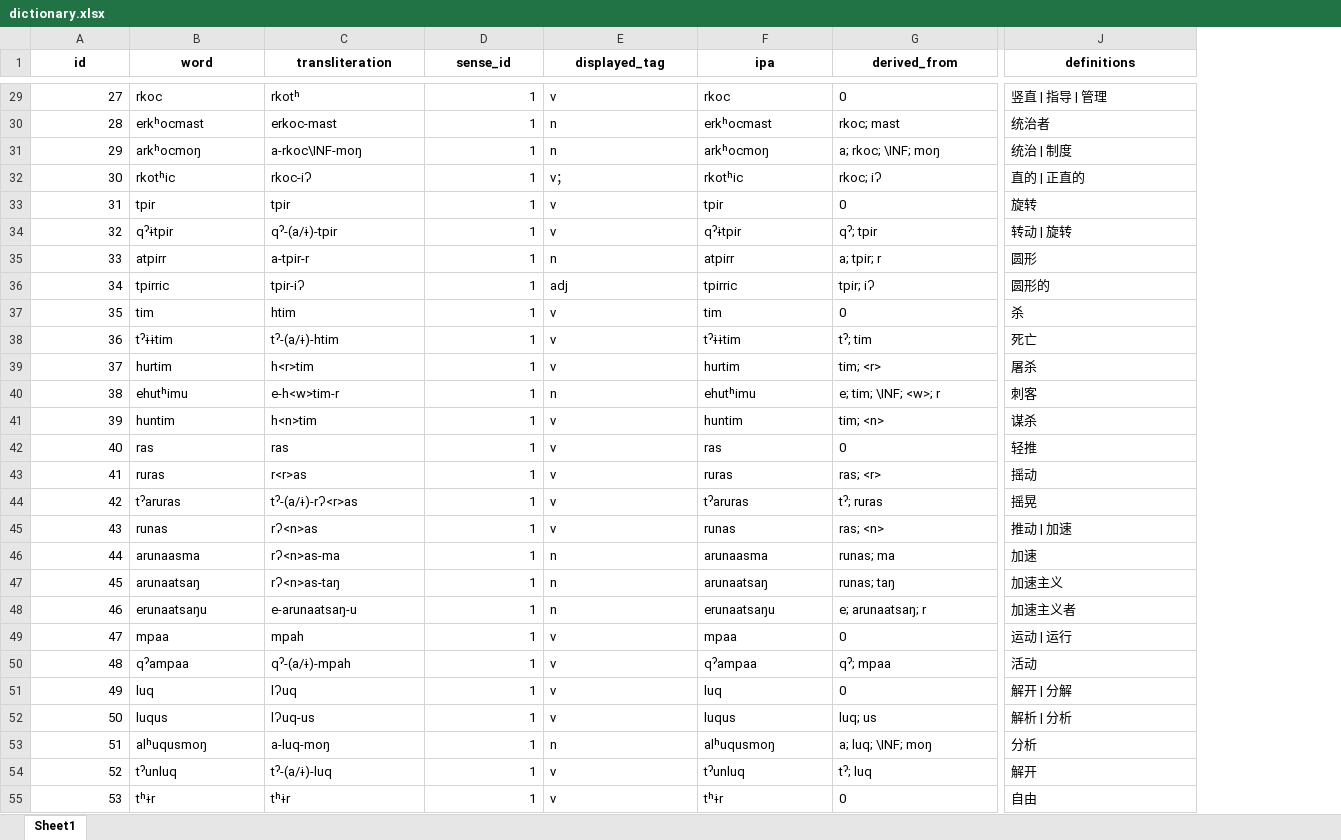
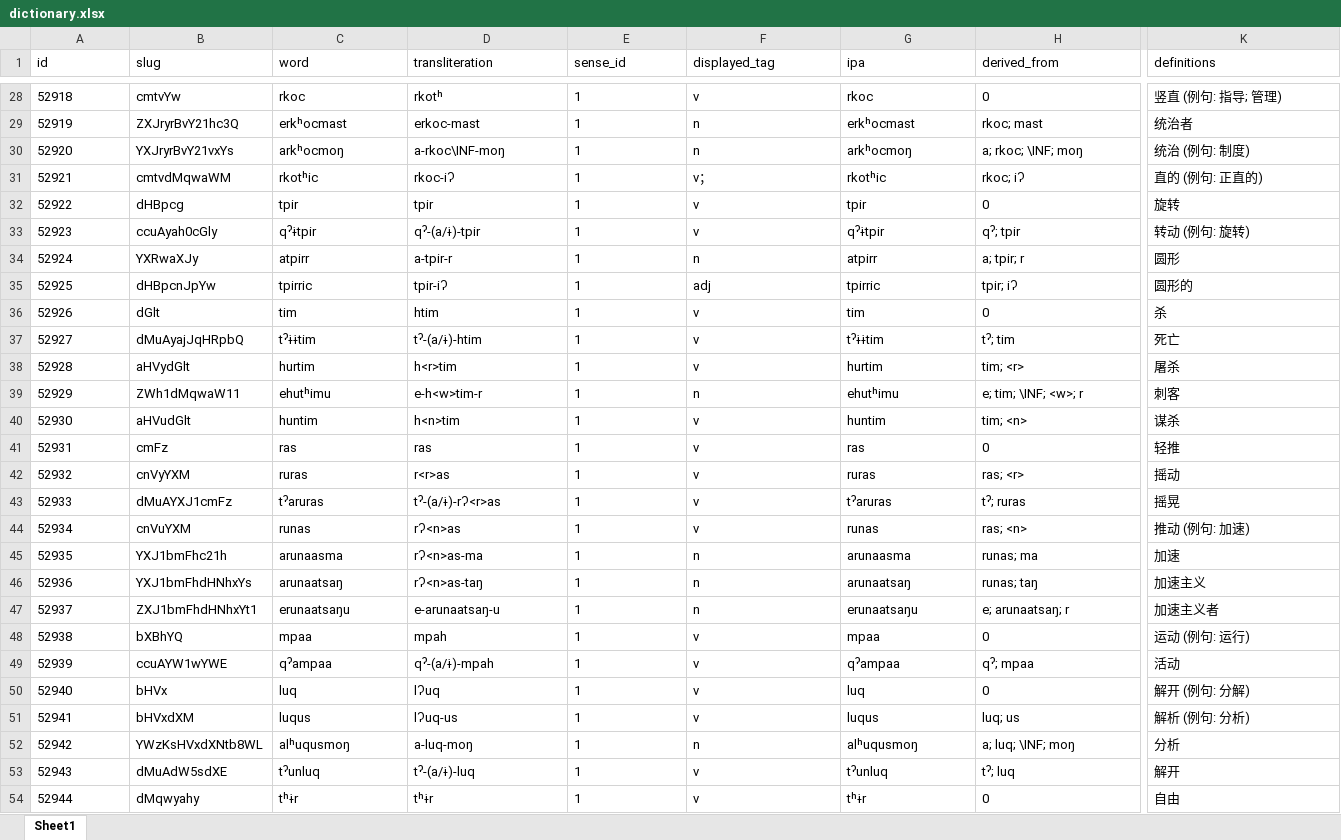
Before and after one commit to PwanTroeknrie/nganDictionary, an Excel workbook: backend/user_data/default/dictionary.xlsx, sheet Sheet1, drawn as a sheet; only a part is shown, gaps mark what is left out; values as stored, in another font and other column widths than the file's, no borders; addresses are those after the commit; the diff covers the shown part only; the diff names each change by its address in the sheet, - before the commit and + after, or states it on an @@ line.

```diff
--- a/backend/user_data/default/dictionary.xlsx (sheet Sheet1)
+++ b/backend/user_data/default/dictionary.xlsx (sheet Sheet1)
+column B (slug), rows 28-54: cmtvYw | ZXJryrBvY21hc3Q | YXJryrBvY21vxYs | cmtvdMqwaWM | dHBpcg | ccuAyah0cGly | YXRwaXJy | dHBpcnJpYw | dGlt | dMuAyajJqHRpbQ | aHVydGlt | ZWh1dMqwaW11 | aHVudGlt | cmFz | cnVyYXM | dMuAYXJ1cmFz | cnVuYXM | YXJ1bmFhc21h | YXJ1bmFhdHNhxYs | ZXJ1bmFhdHNhxYt1 | bXBhYQ | ccuAYW1wYWE | bHVx | bHVxdXM | YWzKsHVxdXNtb8WL | dMuAdW5sdXE | dMqwyahy
@@ A1 bold: on → off, alignment: center → left @@
@@ C1:K1 bold: on → off, alignment: center → left @@
@@ column A (id) renumbered from row 2 down @@
-E28:E54 alignment: right
+E28:E54 alignment: left
-K28 (definitions): 竖直 | 指导 | 管理
+K28 (definitions): 竖直 (例句: 指导; 管理)
-K30 (definitions): 统治 | 制度
+K30 (definitions): 统治 (例句: 制度)
-K31 (definitions): 直的 | 正直的
+K31 (definitions): 直的 (例句: 正直的)
-K33 (definitions): 转动 | 旋转
+K33 (definitions): 转动 (例句: 旋转)
-K44 (definitions): 推动 | 加速
+K44 (definitions): 推动 (例句: 加速)
-K48 (definitions): 运动 | 运行
+K48 (definitions): 运动 (例句: 运行)
-K50 (definitions): 解开 | 分解
+K50 (definitions): 解开 (例句: 分解)
-K51 (definitions): 解析 | 分析
+K51 (definitions): 解析 (例句: 分析)
```
Also changed, not shown: 1 removed row, 75 edited cells and cell formats elsewhere in this sheet, 7 other files.
